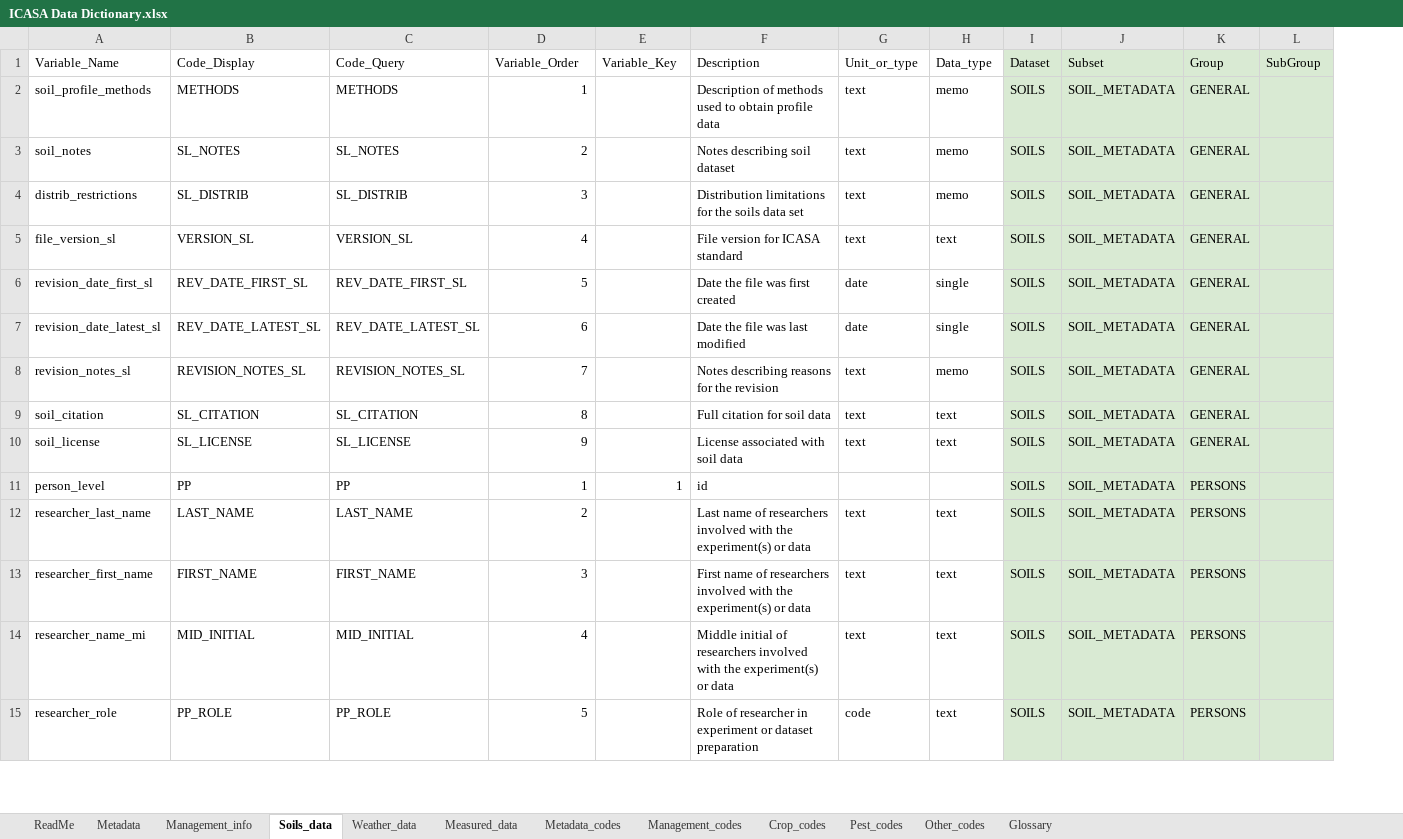
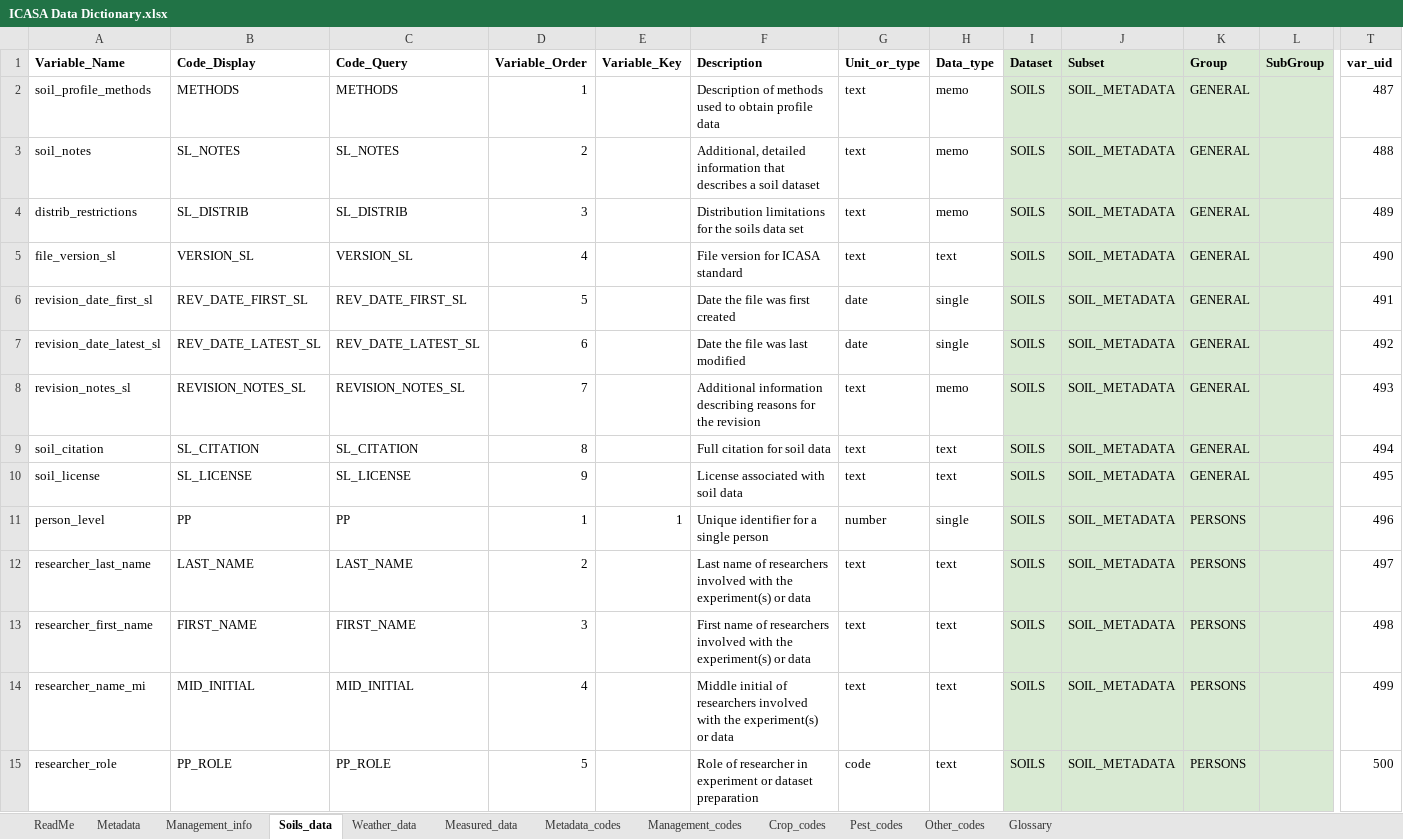
Before and after one commit to GerritHoogenboom/ICASA-Dictionary, an Excel workbook: ICASA Data Dictionary.xlsx, sheet Soils_data, drawn as a sheet; only a part is shown, gaps mark what is left out; values as stored, in another font and other column widths than the file's, no borders; the diff covers the shown part only; the diff names each change by its address in the sheet, - before the commit and + after, or states it on an @@ line.

Commit message:
Major updates to IDD including sequential numbering, removal of ids, and creation of csv files from each worksheet.

```diff
--- a/ICASA Data Dictionary.xlsx (sheet Soils_data)
+++ b/ICASA Data Dictionary.xlsx (sheet Soils_data)
+column T (var_uid), rows 2-15: 487 | 488 | 489 | 490 | 491 | 492 | 493 | 494 | 495 | 496 | 497 | 498 | 499 | 500
-A1:L1 bold: off
+A1:L1 bold: on
-F3 (Description): Notes describing soil dataset
+F3 (Description): Additional, detailed information that describes a soil dataset
-F8 (Description): Notes describing reasons…
+F8 (Description): Additional information describing reasons…
-F11 (Description): id
+F11 (Description): Unique identifier for a single person
-G11 (Unit_or_type): (empty)
+G11 (Unit_or_type): number
-H11 (Data_type): (empty)
+H11 (Data_type): single
```
Also changed, not shown: 2 added rows, 2 removed rows, 36 edited cells and cell formats elsewhere in this sheet, sheet Management_info, sheet Measured_data, sheet Metadata, sheet Weather_data, sheet Crop_codes, sheet Management_codes, 3 more sheets, formulas that keep their value, 12 other files.
